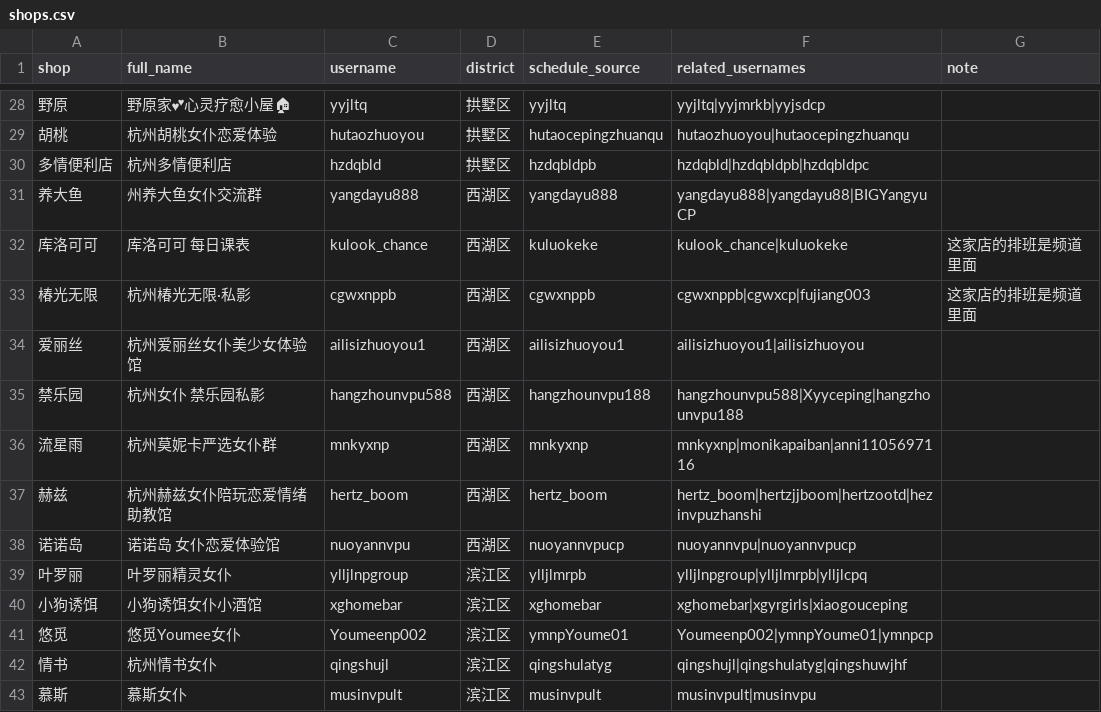
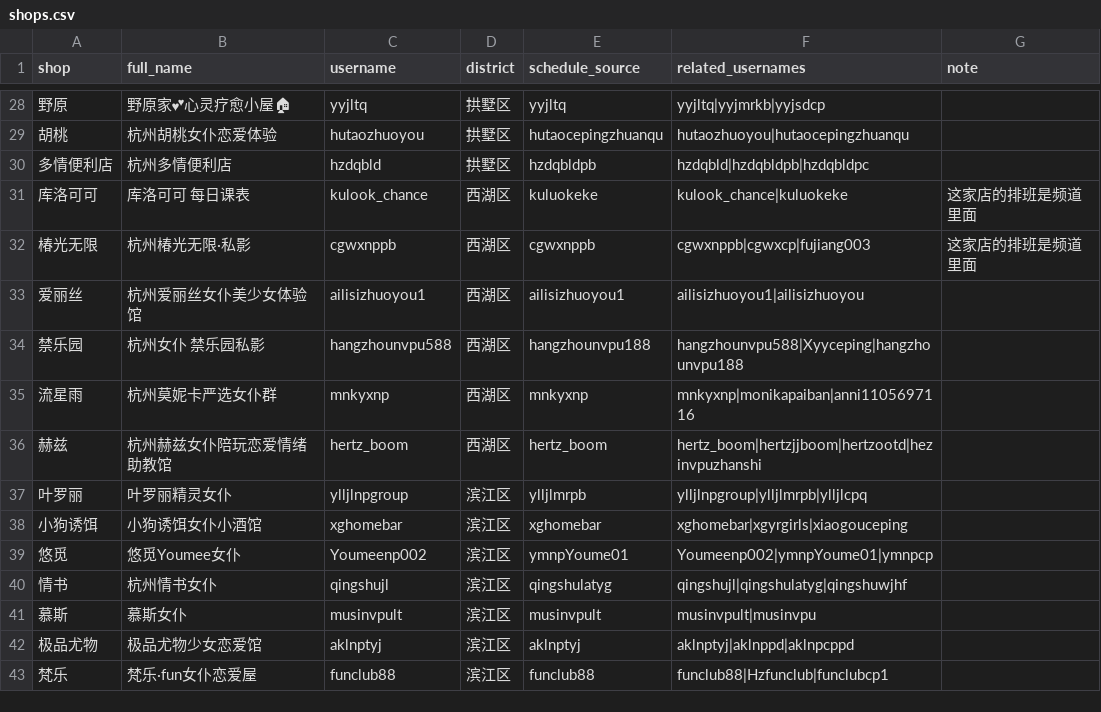
Before and after one commit to qiqi598/nvpuribao, a CSV file: data/shops.csv, drawn as a sheet; only a part is shown, gaps mark what is left out; the shorter side is filled out with more unchanged rows; the diff names each change by its address in the sheet, - before the commit and + after, or states it on an @@ line.

Commit message:
data: 下架养大鱼与诺诺岛

```diff
--- a/data/shops.csv
+++ b/data/shops.csv
-row 31: 养大鱼 | 州养大鱼女仆交流群 | yangdayu888 | 西湖区 | yangdayu888 | yangdayu888|yangdayu88|BIGYangyuCP
-row 38: 诺诺岛 | 诺诺岛 女仆恋爱体验馆 | nuoyannvpu | 西湖区 | nuoyannvpucp | nuoyannvpu|nuoyannvpucp
```
